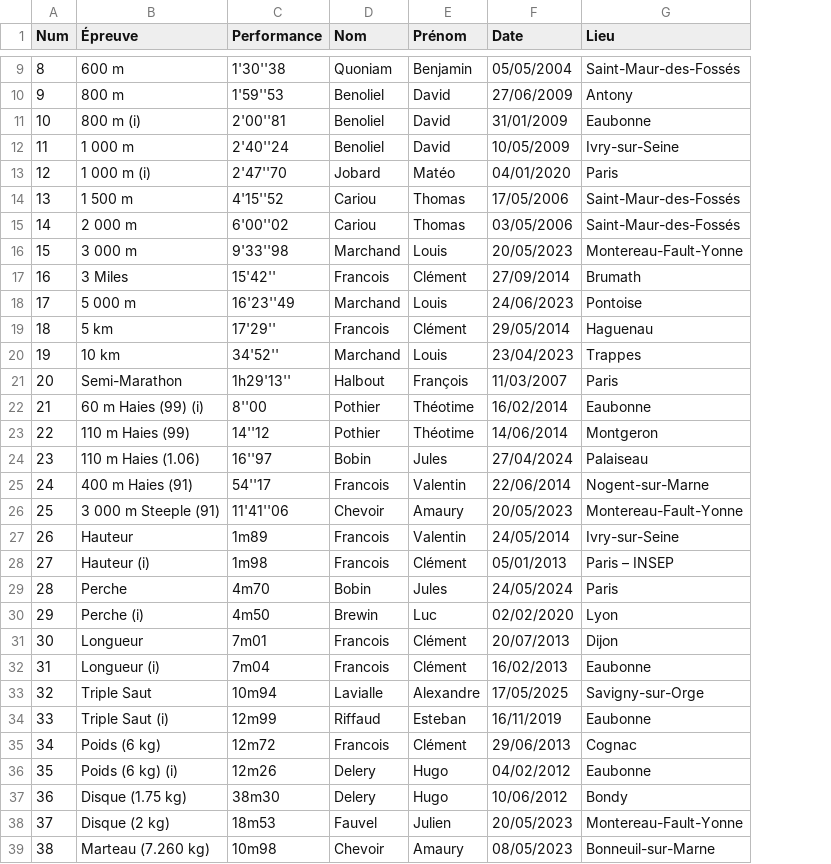
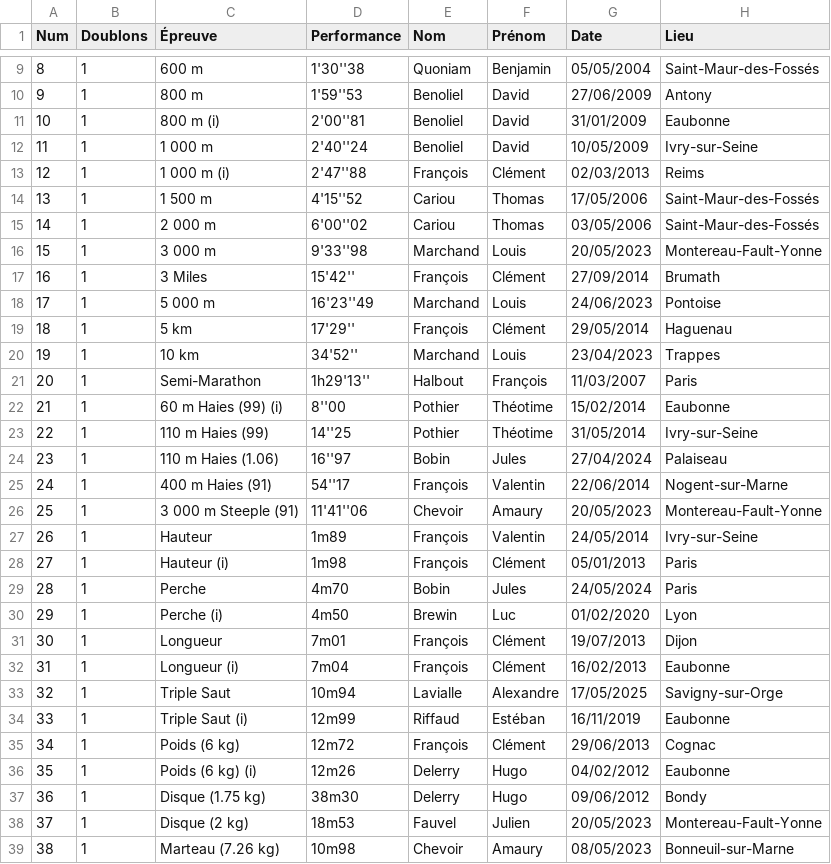
Before and after one commit to Madadera/Track_and_Lab_Manager, a CSV file: datas/JU_M_2026_Club_Records.csv, drawn as a sheet; only a part is shown, gaps mark what is left out; addresses are those after the commit; the diff covers the shown part only; the diff names each change by its address in the sheet, - before the commit and + after, or states it on an @@ line.

```diff
--- a/datas/JU_M_2026_Club_Records.csv
+++ b/datas/JU_M_2026_Club_Records.csv
+column B (Doublons), rows 9-39: all 1
-D13 (Performance): 2'47''70
+D13 (Performance): 2'47''88
-E13 (Nom): Jobard
+E13 (Nom): François
-F13 (Prénom): Matéo
+F13 (Prénom): Clément
-G13 (Date): 04/01/2020
+G13 (Date): 02/03/2013
-H13 (Lieu): Paris
+H13 (Lieu): Reims
-E17 (Nom): Francois
+E17 (Nom): François
-E19 (Nom): Francois
+E19 (Nom): François
-G22 (Date): 16/02/2014
+G22 (Date): 15/02/2014
-D23 (Performance): 14''12
+D23 (Performance): 14''25
-G23 (Date): 14/06/2014
+G23 (Date): 31/05/2014
-H23 (Lieu): Montgeron
+H23 (Lieu): Ivry-sur-Seine
-E25 (Nom): Francois
+E25 (Nom): François
-E27:E28 (Nom): Francois
+E27:E28 (Nom): François
-H28 (Lieu): Paris – INSEP
+H28 (Lieu): Paris
-G30 (Date): 02/02/2020
+G30 (Date): 01/02/2020
-E31:E32 (Nom): Francois
+E31:E32 (Nom): François
-G31 (Date): 20/07/2013
+G31 (Date): 19/07/2013
-F34 (Prénom): Esteban
+F34 (Prénom): Estéban
-E35 (Nom): Francois
+E35 (Nom): François
-E36:E37 (Nom): Delery
+E36:E37 (Nom): Delerry
-G37 (Date): 10/06/2012
+G37 (Date): 09/06/2012
-C39 (Épreuve): Marteau (7.260 kg)
+C39 (Épreuve): Marteau (7.26 kg)
```
Also changed, not shown: 14 edited cells elsewhere in this file, datas/CA_M_2026_Club_Records.csv, datas/JU_F_2026_Club_Records.csv, 25 other files.
